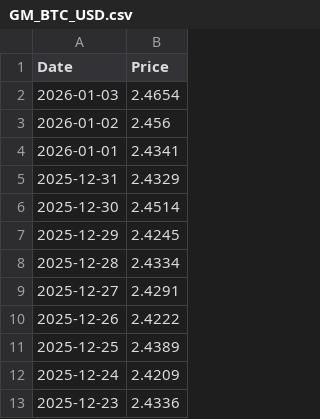
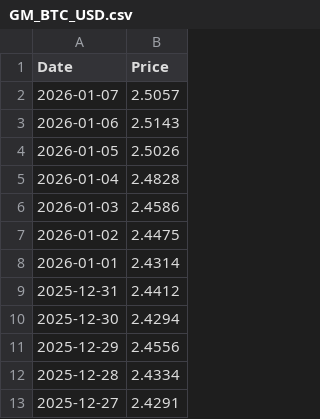
Before and after one commit to T1m-V/portfolio-data, a CSV file: prices/GM_BTC_USD.csv, drawn as a sheet; only a part is shown; the shorter side is filled out with more unchanged rows.

```diff
--- a/prices/GM_BTC_USD.csv
+++ b/prices/GM_BTC_USD.csv
@@ -1,8 +1,12 @@
 Date,Price
-2026-01-03,2.4654
-2026-01-02,2.456
-2026-01-01,2.4341
-2025-12-31,2.4329
-2025-12-30,2.4514
-2025-12-29,2.4245
+2026-01-07,2.5057
+2026-01-06,2.5143
+2026-01-05,2.5026
+2026-01-04,2.4828
+2026-01-03,2.4586
+2026-01-02,2.4475
+2026-01-01,2.4314
+2025-12-31,2.4412
+2025-12-30,2.4294
+2025-12-29,2.4556
 2025-12-28,2.4334
```
Also changed, not shown: latest_prices.csv, prices/BTC.csv, 20 other files.
